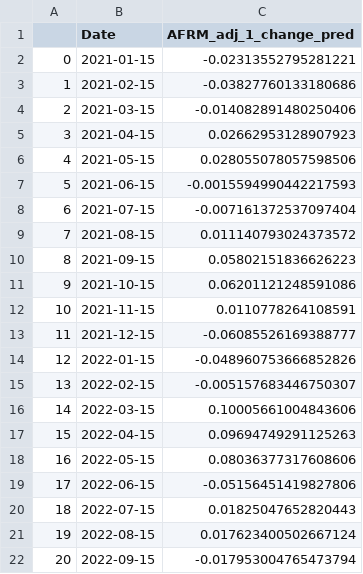
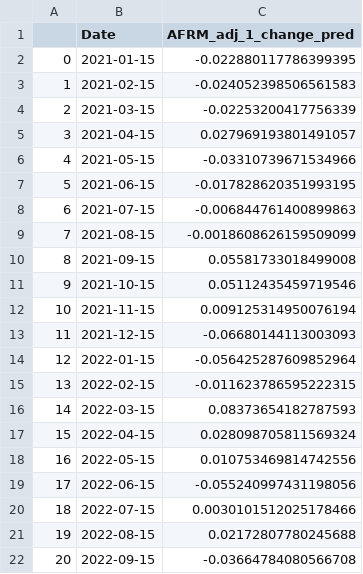
Before and after one commit to jy2k/FinalProject, a CSV file: AFRM_preds.csv, drawn as a sheet.

```diff
--- a/AFRM_preds.csv
+++ b/AFRM_preds.csv
@@ -1,22 +1,22 @@
 ,Date,AFRM_adj_1_change_pred
-0,2021-01-15,-0.02313552795281221
-1,2021-02-15,-0.03827760133180686
-2,2021-03-15,-0.014082891480250406
-3,2021-04-15,0.02662953128907923
-4,2021-05-15,0.028055078057598506
-5,2021-06-15,-0.0015594990442217593
-6,2021-07-15,-0.007161372537097404
-7,2021-08-15,0.011140793024373572
-8,2021-09-15,0.05802151836626223
-9,2021-10-15,0.06201121248591086
-10,2021-11-15,0.0110778264108591
-11,2021-12-15,-0.06085526169388777
-12,2022-01-15,-0.048960753666852826
-13,2022-02-15,-0.005157683446750307
-14,2022-03-15,0.10005661004843606
-15,2022-04-15,0.09694749291125263
-16,2022-05-15,0.08036377317608606
-17,2022-06-15,-0.05156451419827806
-18,2022-07-15,0.01825047652820443
-19,2022-08-15,0.017623400502667124
-20,2022-09-15,-0.017953004765473794
+0,2021-01-15,-0.022880117786399395
+1,2021-02-15,-0.024052398506561583
+2,2021-03-15,-0.02253200417756339
+3,2021-04-15,0.027969193801491057
+4,2021-05-15,-0.03310739671534966
+5,2021-06-15,-0.017828620351993195
+6,2021-07-15,-0.006844761400899863
+7,2021-08-15,-0.0018608626159509099
+8,2021-09-15,0.05581733018499008
+9,2021-10-15,0.05112435459719546
+10,2021-11-15,0.009125314950076194
+11,2021-12-15,-0.06680144113003093
+12,2022-01-15,-0.056425287609852964
+13,2022-02-15,-0.011623786595222315
+14,2022-03-15,0.08373654182787593
+15,2022-04-15,0.028098705811569324
+16,2022-05-15,0.010753469814742556
+17,2022-06-15,-0.055240997431198056
+18,2022-07-15,0.0030101512025178466
+19,2022-08-15,0.02172807780245688
+20,2022-09-15,-0.03664784080566708
```
Also changed, not shown: LC_preds.csv, OPRT_preds.csv, 4 other files.
